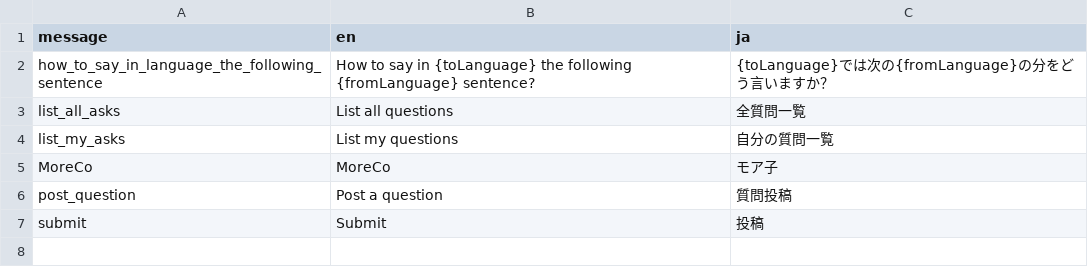
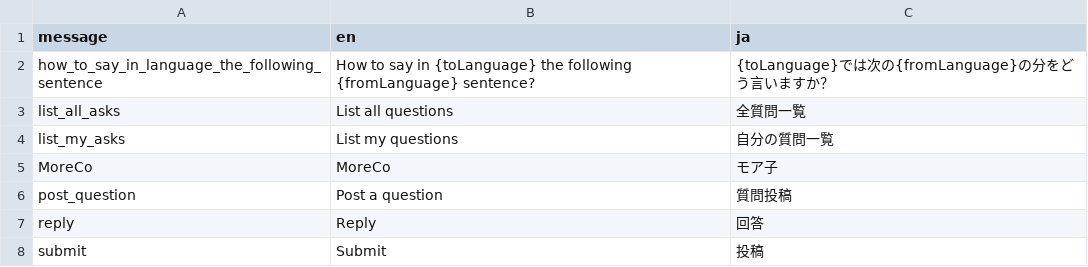
Before and after one commit to umbalaconmeogia/MoreCo, a CSV file: 04.Source/morecoweb/messages/app.csv, drawn as a sheet; the diff names each change by its address in the sheet, - before the commit and + after, or states it on an @@ line.

```diff
--- a/04.Source/morecoweb/messages/app.csv
+++ b/04.Source/morecoweb/messages/app.csv
+row 7: reply | Reply | 回答
```
Also changed, not shown: 5 other files.
